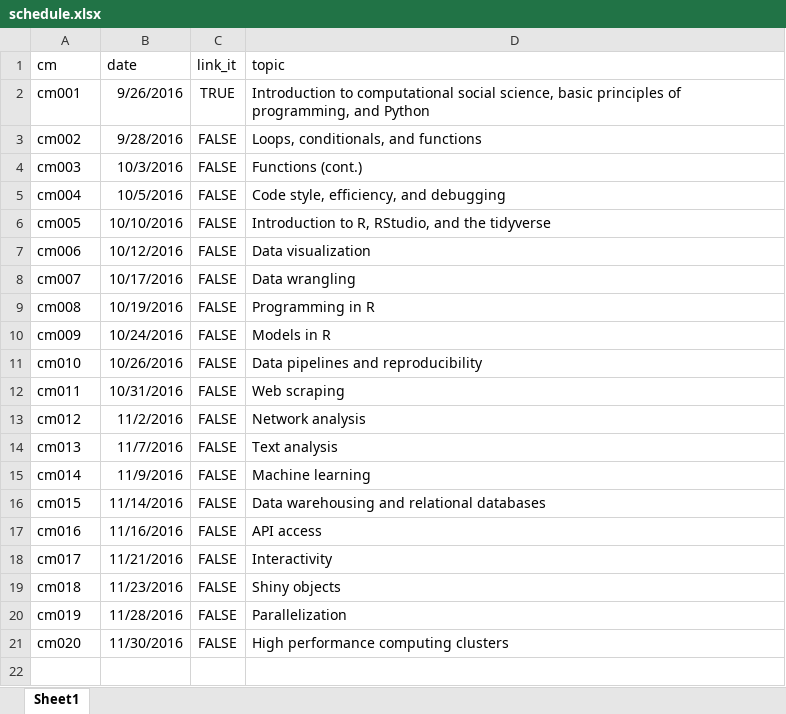
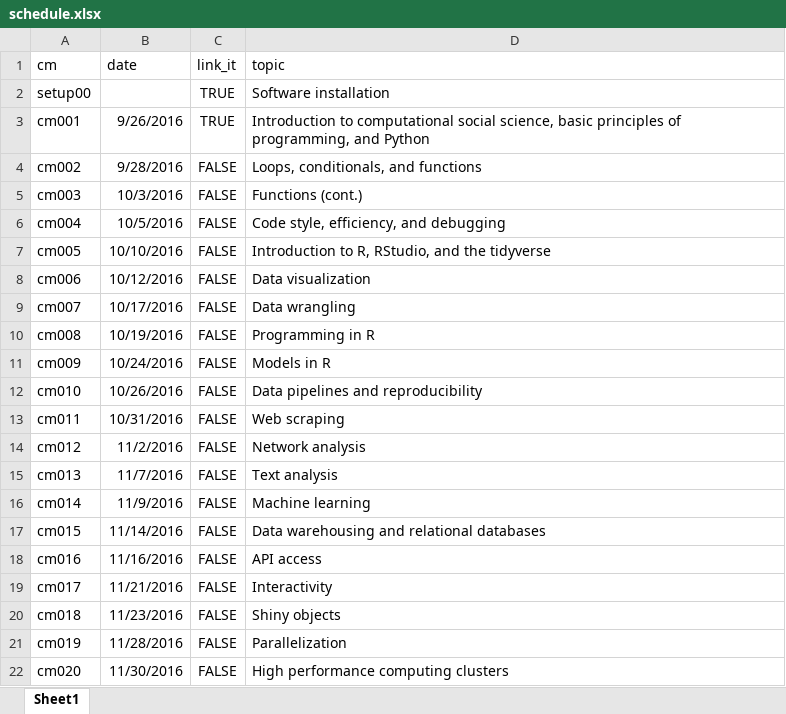
Before and after one commit to cis-ds/course-site, an Excel workbook: course_admin/schedule.xlsx, sheet Sheet1, drawn as a sheet; values as stored, in another font and other column widths than the file's, no borders; the diff names each change by its address in the sheet, - before the commit and + after, or states it on an @@ line.

Commit message:
Add software installation to syllabus

```diff
--- a/course_admin/schedule.xlsx (sheet Sheet1)
+++ b/course_admin/schedule.xlsx (sheet Sheet1)
+row 2: setup00 |  | TRUE | Software installation
```
Also changed, not shown: 2 other files.
